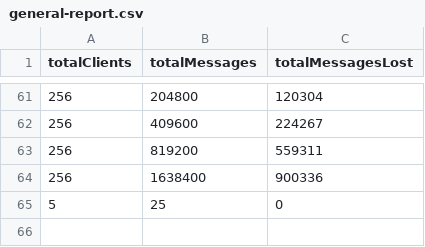
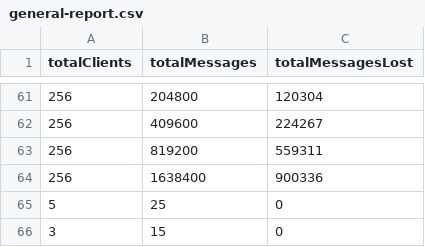
Before and after one commit to ludersGabriel/udp-canon, a CSV file: general-report.csv, drawn as a sheet; only a part is shown, gaps mark what is left out.

```diff
--- a/general-report.csv
+++ b/general-report.csv
@@ -65 +65,2 @@ totalClients, totalMessages, totalMessagesLost
 5, 25, 0
+3, 15, 0
```
Also changed, not shown: 8 other files.
